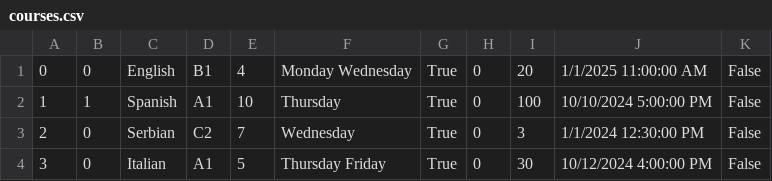
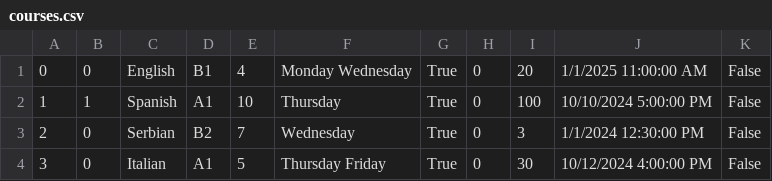
Before and after one commit to kzi-nastava/cp-usi-2024-5-a, a CSV file: LangLang/Data/courses.csv, drawn as a sheet.

```diff
--- a/LangLang/Data/courses.csv
+++ b/LangLang/Data/courses.csv
@@ -2,3 +2,3 @@
 1|1|Spanish|A1|10|Thursday|True|0|100|10/10/2024 5:00:00 PM|False
-2|0|Serbian|C2|7|Wednesday|True|0|3|1/1/2024 12:30:00 PM|False
+2|0|Serbian|B2|7|Wednesday|True|0|3|1/1/2024 12:30:00 PM|False
 3|0|Italian|A1|5|Thursday Friday|True|0|30|10/12/2024 4:00:00 PM|False
```
Also changed, not shown: 1 other file.
